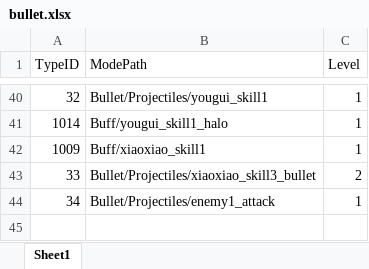
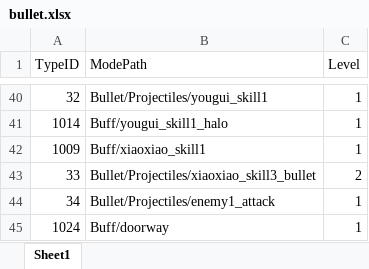
Before and after one commit to chenyang6534/dotanet_client, an Excel workbook: Excel/bullet.xlsx, sheet Sheet1, drawn as a sheet; only a part is shown, gaps mark what is left out; values as stored, in another font and other column widths than the file's, no borders; the diff names each change by its address in the sheet, - before the commit and + after, or states it on an @@ line.

Commit message:
传送门

```diff
--- a/Excel/bullet.xlsx (sheet Sheet1)
+++ b/Excel/bullet.xlsx (sheet Sheet1)
+row 45: 1024 | Buff/doorway | 1
```
